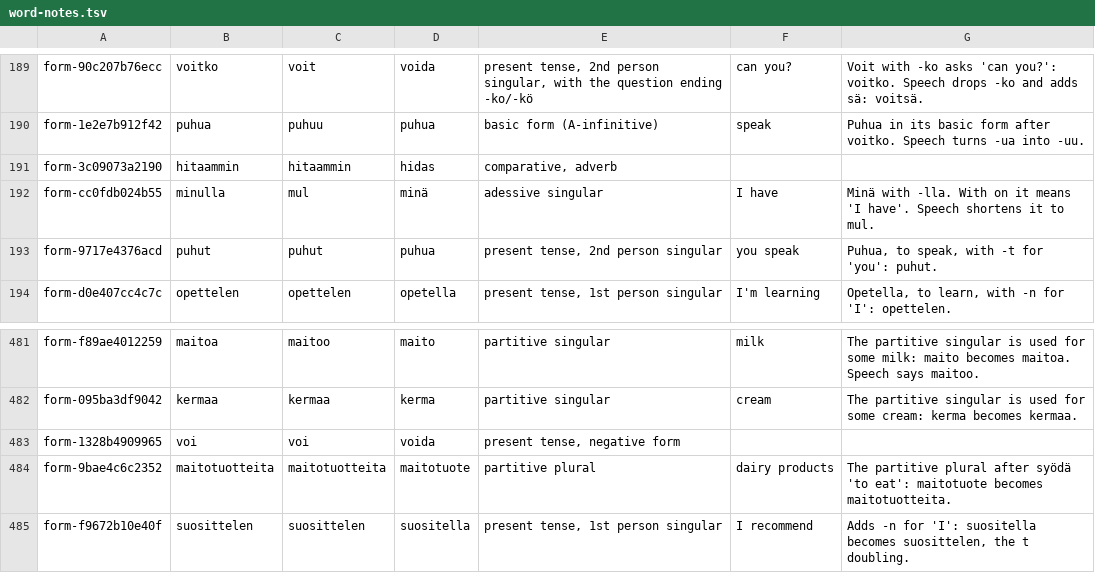
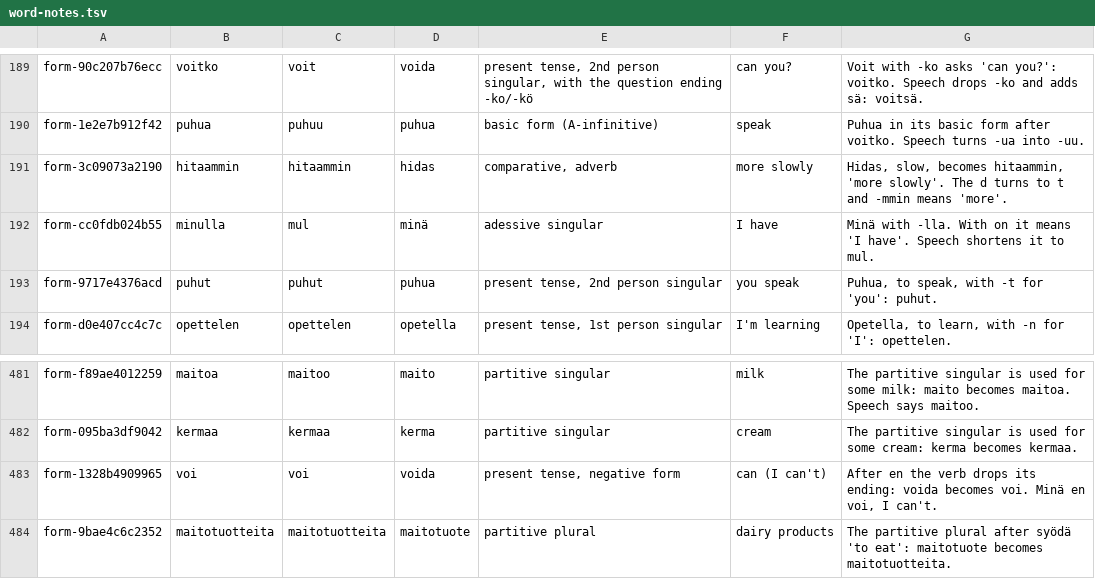
Before and after one commit to fumnanyanketa/puhuscribe-v3, a TSV file: content/road/word-notes.tsv, drawn as a sheet; only a part is shown, gaps mark what is left out; the shorter side is filled out with more unchanged rows.

```diff
--- a/content/road/word-notes.tsv
+++ b/content/road/word-notes.tsv
@@ -190,3 +190,3 @@ form-90c207b76ecc	voitko	voit	voida	present tense, 2nd person singular, with the
 form-1e2e7b912f42	puhua	puhuu	puhua	basic form (A-infinitive)	speak	Puhua in its basic form after voitko. Speech turns -ua into -uu.
-form-3c09073a2190	hitaammin	hitaammin	hidas	comparative, adverb		
+form-3c09073a2190	hitaammin	hitaammin	hidas	comparative, adverb	more slowly	Hidas, slow, becomes hitaammin, 'more slowly'. The d turns to t and -mmin means 'more'.
 form-cc0fdb024b55	minulla	mul	minä	adessive singular	I have	Minä with -lla. With on it means 'I have'. Speech shortens it to mul.
@@ -482,3 +482,3 @@ form-f89ae4012259	maitoa	maitoo	maito	partitive singular	milk	The partitive sing
 form-095ba3df9042	kermaa	kermaa	kerma	partitive singular	cream	The partitive singular is used for some cream: kerma becomes kermaa.
-form-1328b4909965	voi	voi	voida	present tense, negative form		
+form-1328b4909965	voi	voi	voida	present tense, negative form	can (I can't)	After en the verb drops its ending: voida becomes voi. Minä en voi, I can't.
 form-9bae4c6c2352	maitotuotteita	maitotuotteita	maitotuote	partitive plural	dairy products	The partitive plural after syödä 'to eat': maitotuote becomes maitotuotteita.
```
